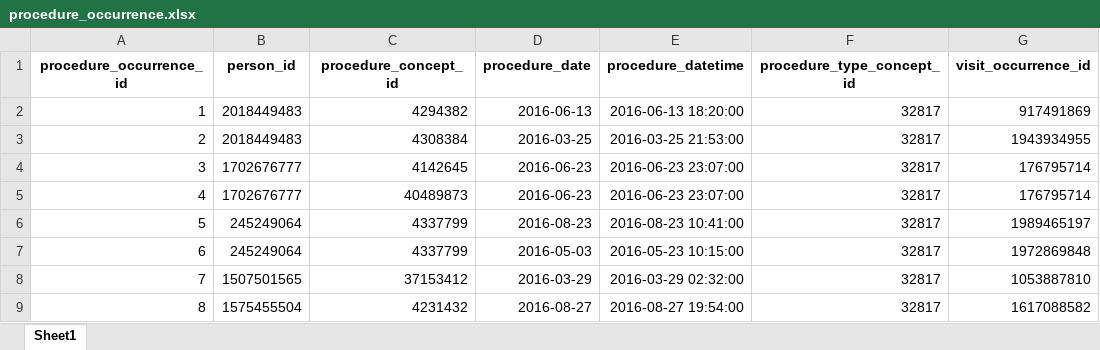
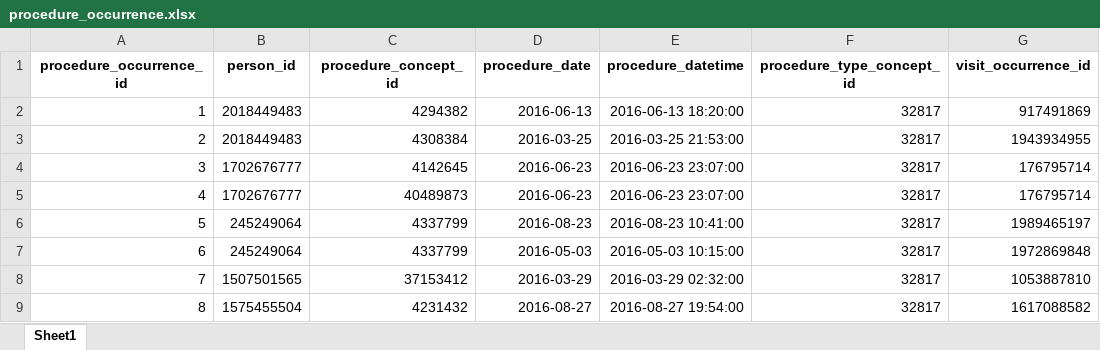
Before and after one commit to LeonYao02/BMI5207-Group1a, an Excel workbook: person5_surgery_data/output/procedure_occurrence.xlsx, sheet Sheet1, drawn as a sheet; only a part is shown; values as stored, in another font and other column widths than the file's, no borders; the diff names each change by its address in the sheet, - before the commit and + after, or states it on an @@ line.

Commit message:
Add files via upload

```diff
--- a/person5_surgery_data/output/procedure_occurrence.xlsx (sheet Sheet1)
+++ b/person5_surgery_data/output/procedure_occurrence.xlsx (sheet Sheet1)
-E7 (procedure_datetime): 2016-05-23 10:15:00
+E7 (procedure_datetime): 2016-05-03 10:15:00
```
